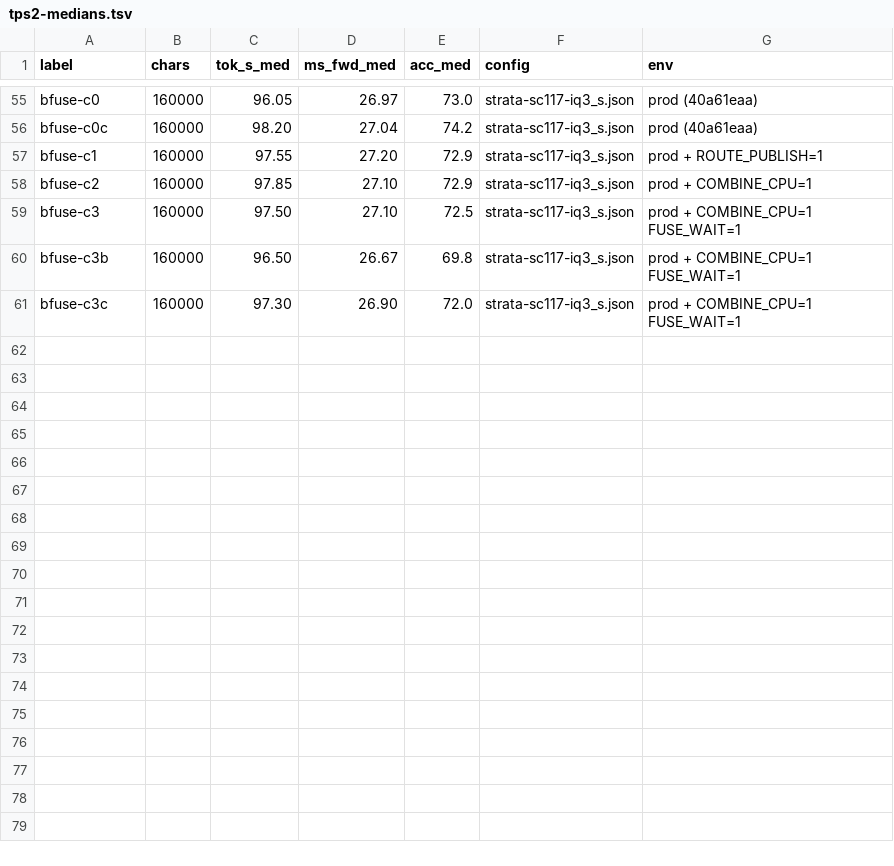
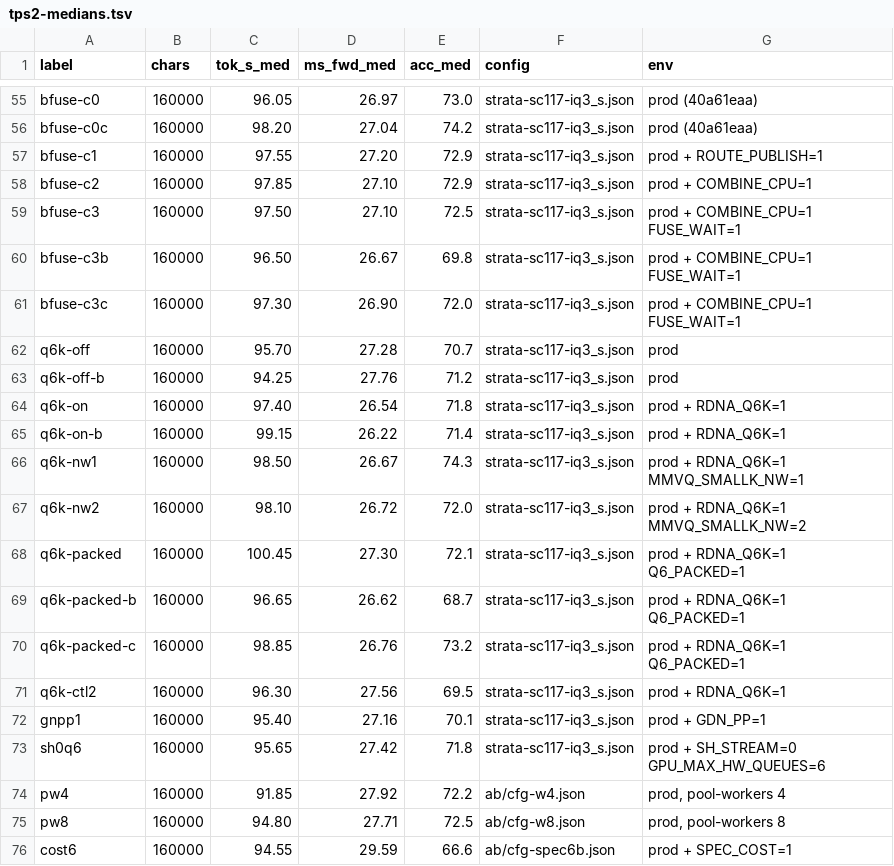
Before and after one commit to destroyor/Strata, a TSV file: perf/tps2-medians.tsv, drawn as a sheet; only a part is shown, gaps mark what is left out.

Commit message:
[Decode] the fork's gfx1100 K-quant GEMV: +3.5% decode tok/s, deployed
src/kernels/cuda/rdna_mmvq.cu (the fork's file, unchanged): one wave32 per output row, 8 weights per lane per
superblock decoded once and applied to every column of the verify window. native_mmvq() asks it first for Q6_K,
Q4_K, Q5_K and IQ4_XS when STRATA_RDNA_Q6K=1; the wave-64 kernel stays the fallback.

This model's dense side is 89 Q6_K tensors (attn q/k/v/gate, qkv, output, the shared expert's gate/up). 16-prompt
harness, production config: 95.70/94.25 tok/s at 27.28/27.76 ms per forward off, 97.40/99.15 at 26.54/26.22 on -
+3.5% tok/s, -4.1% ms per forward. Answers identical on the QA harness, 32K needle 3/3.

Also records, with their numbers, what did not move it while chasing the fork's 106 tok/s median (GDN_PP=1,
SH_STREAM=0 + GPU_MAX_HW_QUEUES=6, pool-workers 4/8, SPEC_COST+spec 6, all KV resident, the fork's whole arg list),
and where their remaining lead is on their own protocol: not per-forward cost (28.3 ms against their 28.2) but
drafts accepted per forward (1.56/1.29 against 1.84/1.91). docs/FORK-RDNA3-MAPPING.md sections 2c and 2d.

```diff
--- a/perf/tps2-medians.tsv
+++ b/perf/tps2-medians.tsv
@@ -61 +61,16 @@ bfuse-c3b	160000	96.50	26.67	69.8	strata-sc117-iq3_s.json	prod + COMBINE_CPU=1 F
 bfuse-c3c	160000	97.30	26.90	72.0	strata-sc117-iq3_s.json	prod + COMBINE_CPU=1 FUSE_WAIT=1
+q6k-off	160000	95.70	27.28	70.7	strata-sc117-iq3_s.json	prod
+q6k-off-b	160000	94.25	27.76	71.2	strata-sc117-iq3_s.json	prod
+q6k-on	160000	97.40	26.54	71.8	strata-sc117-iq3_s.json	prod + RDNA_Q6K=1
+q6k-on-b	160000	99.15	26.22	71.4	strata-sc117-iq3_s.json	prod + RDNA_Q6K=1
+q6k-nw1	160000	98.50	26.67	74.3	strata-sc117-iq3_s.json	prod + RDNA_Q6K=1 MMVQ_SMALLK_NW=1
+q6k-nw2	160000	98.10	26.72	72.0	strata-sc117-iq3_s.json	prod + RDNA_Q6K=1 MMVQ_SMALLK_NW=2
+q6k-packed	160000	100.45	27.30	72.1	strata-sc117-iq3_s.json	prod + RDNA_Q6K=1 Q6_PACKED=1
+q6k-packed-b	160000	96.65	26.62	68.7	strata-sc117-iq3_s.json	prod + RDNA_Q6K=1 Q6_PACKED=1
+q6k-packed-c	160000	98.85	26.76	73.2	strata-sc117-iq3_s.json	prod + RDNA_Q6K=1 Q6_PACKED=1
+q6k-ctl2	160000	96.30	27.56	69.5	strata-sc117-iq3_s.json	prod + RDNA_Q6K=1
+gnpp1	160000	95.40	27.16	70.1	strata-sc117-iq3_s.json	prod + GDN_PP=1
+sh0q6	160000	95.65	27.42	71.8	strata-sc117-iq3_s.json	prod + SH_STREAM=0 GPU_MAX_HW_QUEUES=6
+pw4	160000	91.85	27.92	72.2	ab/cfg-w4.json	prod, pool-workers 4
+pw8	160000	94.80	27.71	72.5	ab/cfg-w8.json	prod, pool-workers 8
+cost6	160000	94.55	29.59	66.6	ab/cfg-spec6b.json	prod + SPEC_COST=1
```
Also changed, not shown: 21 other files.
